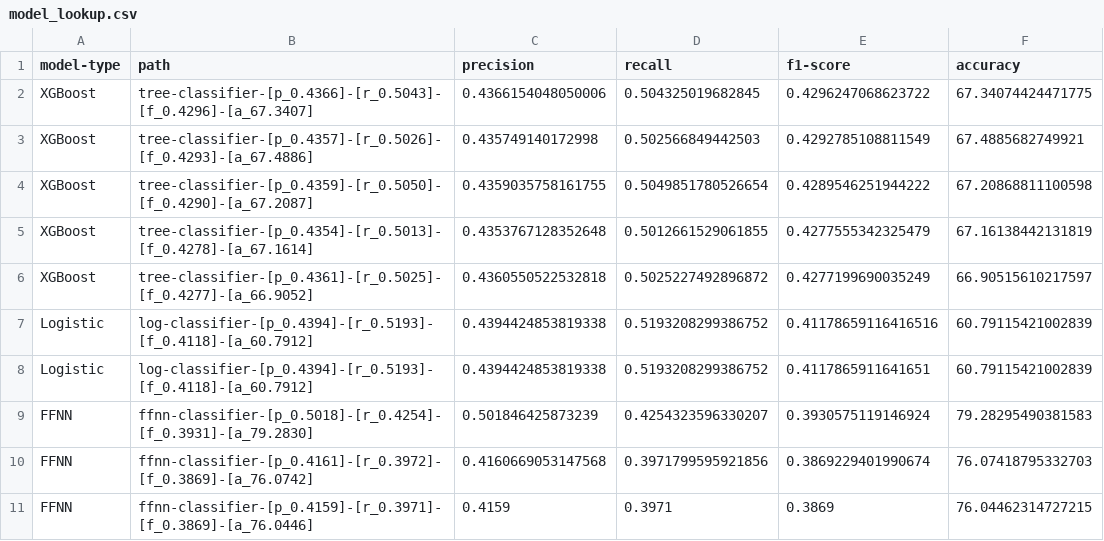
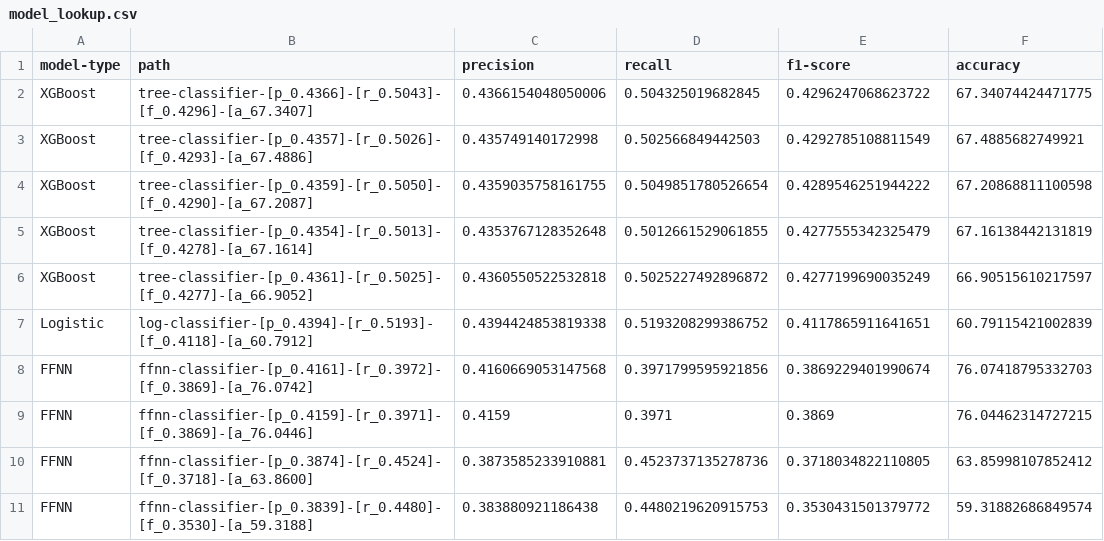
Before and after one commit to arjashok/ecs-171-project, a CSV file: models/model_lookup.csv, drawn as a sheet; only a part is shown; the shorter side is filled out with more unchanged rows.

```diff
--- a/models/model_lookup.csv
+++ b/models/model_lookup.csv
@@ -6,5 +6,3 @@ XGBoost,tree-classifier-[p_0.4354]-[r_0.5013]-[f_0.4278]-[a_67.1614],0.435376712
 XGBoost,tree-classifier-[p_0.4361]-[r_0.5025]-[f_0.4277]-[a_66.9052],0.4360550522532818,0.5025227492896872,0.4277199690035249,66.90515610217597
-Logistic,log-classifier-[p_0.4394]-[r_0.5193]-[f_0.4118]-[a_60.7912],0.4394424853819338,0.5193208299386752,0.41178659116416516,60.79115421002839
 Logistic,log-classifier-[p_0.4394]-[r_0.5193]-[f_0.4118]-[a_60.7912],0.4394424853819338,0.5193208299386752,0.4117865911641651,60.79115421002839
-FFNN,ffnn-classifier-[p_0.5018]-[r_0.4254]-[f_0.3931]-[a_79.2830],0.501846425873239,0.4254323596330207,0.3930575119146924,79.28295490381583
 FFNN,ffnn-classifier-[p_0.4161]-[r_0.3972]-[f_0.3869]-[a_76.0742],0.4160669053147568,0.3971799595921856,0.3869229401990674,76.07418795332703
```
Also changed, not shown: 3 other files.
